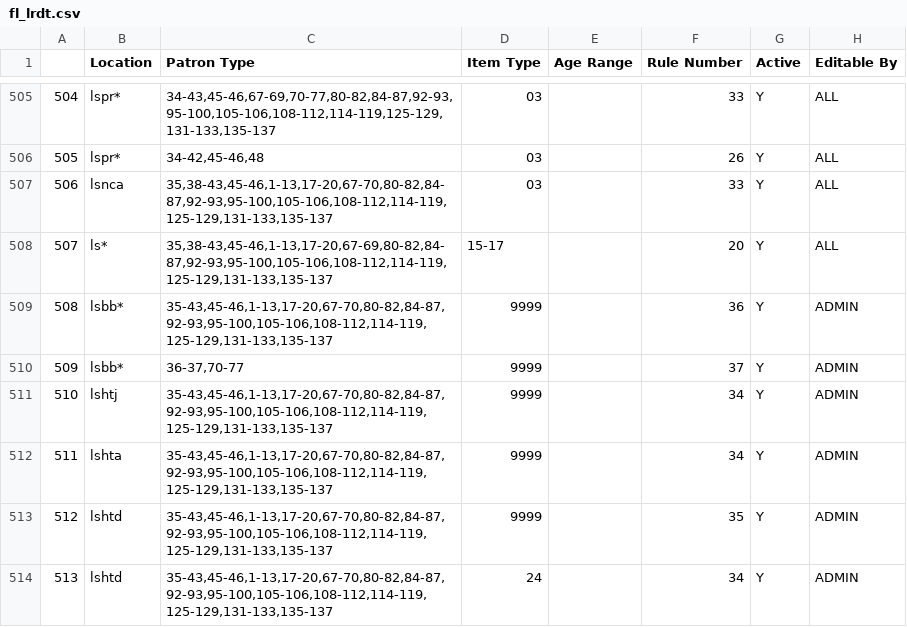
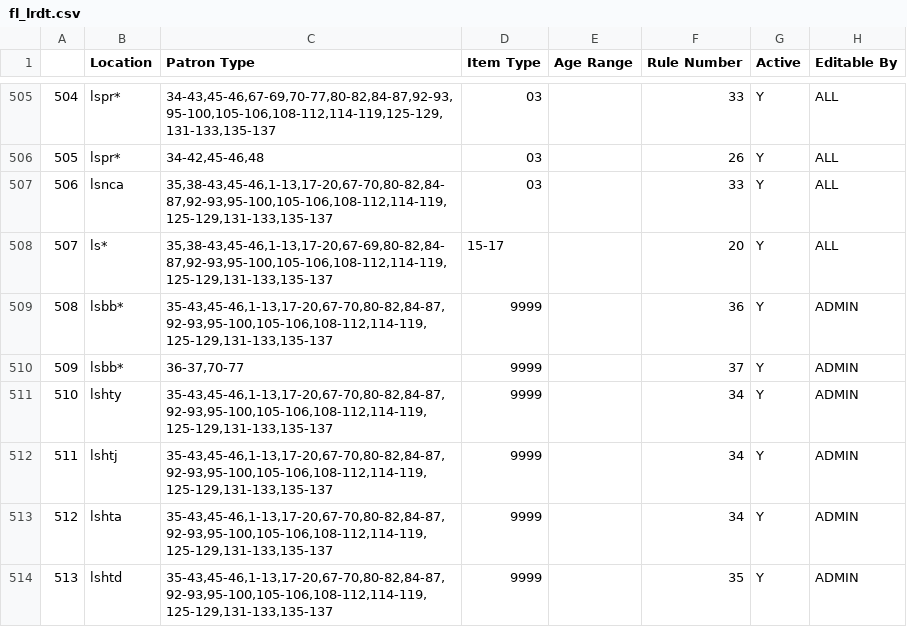
Before and after one commit to MarmotLibraryNetwork/sierraloanrules, a CSV file: flatirons/fl_lrdt.csv, drawn as a sheet; only a part is shown, gaps mark what is left out; the shorter side is filled out with more unchanged rows; addresses are those after the commit; the diff names each change by its address in the sheet, - before the commit and + after, or states it on an @@ line.

Commit message:
Added LSHTY location to LRDT for Louisville

```diff
--- a/flatirons/fl_lrdt.csv
+++ b/flatirons/fl_lrdt.csv
+row 511: 510 | lshty | 35-43,45-46,1-13,17-20,67-70,80-82,84-87,92-93,95-100,105-106,108-112,114-119,125-129,131-133,135-137 | 9999 |  | 34 | Y | ADMIN
@@ column A renumbered from row 512 down @@
```
